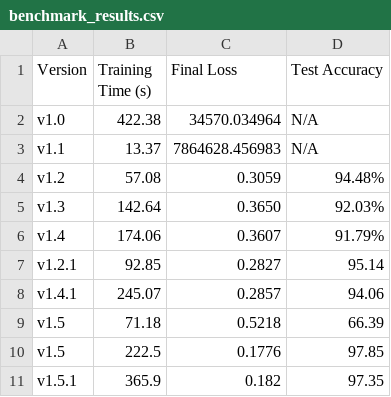
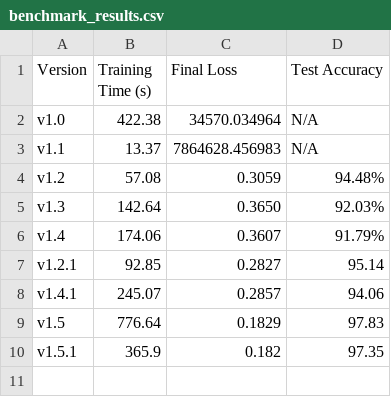
Before and after one commit to the-biKing/numberAI, a CSV file: benchmark_results.csv, drawn as a sheet; removed rows and columns are numbered as before the commit, all else as after; the diff names each change by its address in the sheet, - before the commit and + after, or states it on an @@ line.

Commit message:
refactor: update model architecture dimensions and refresh benchmark results

```diff
--- a/benchmark_results.csv
+++ b/benchmark_results.csv
-row 9: v1.5 | 71.18 | 0.5218 | 66.39
-row 10: v1.5 | 222.5 | 0.1776 | 97.85
+row 9: v1.5 | 776.64 | 0.1829 | 97.83
```
Also changed, not shown: 5 other files.
